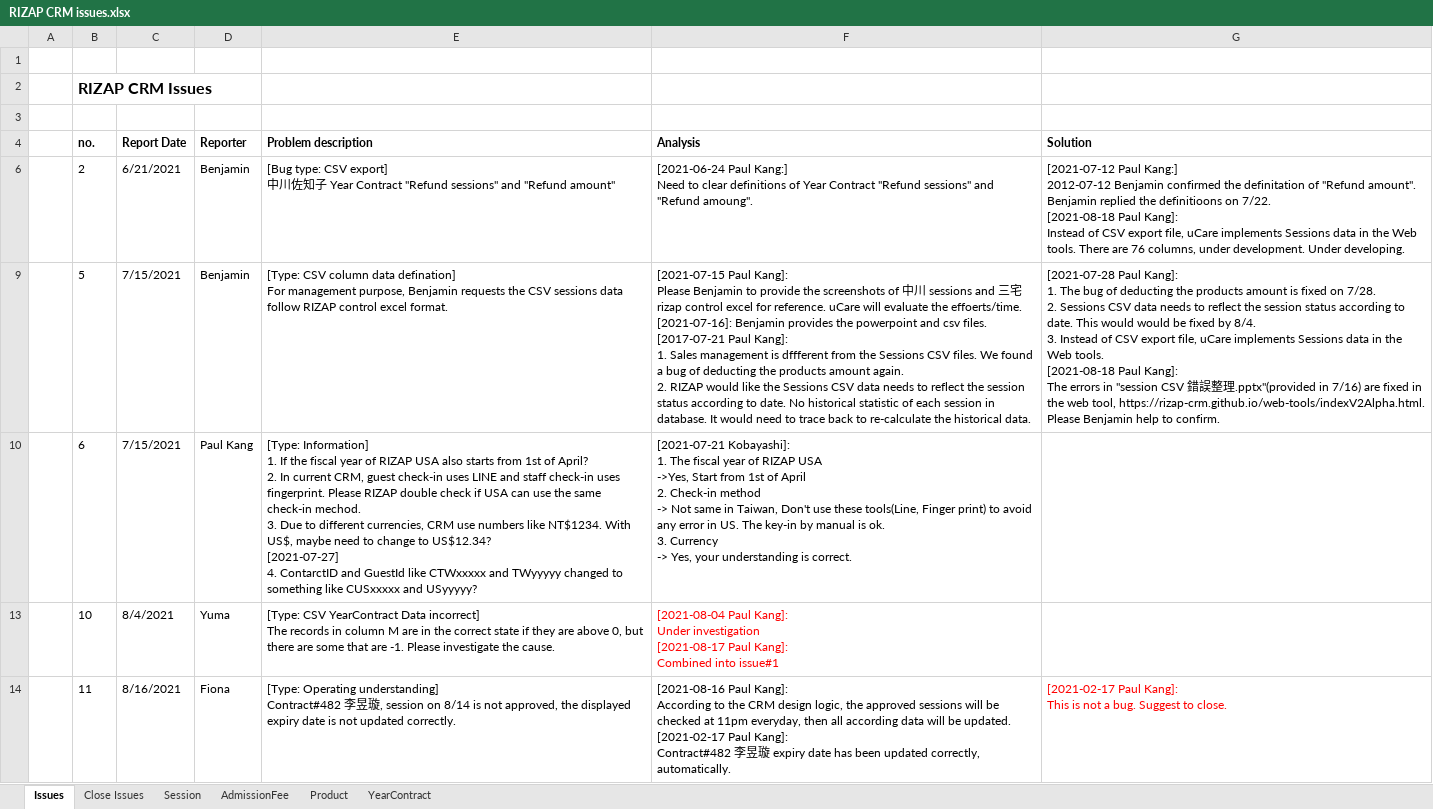
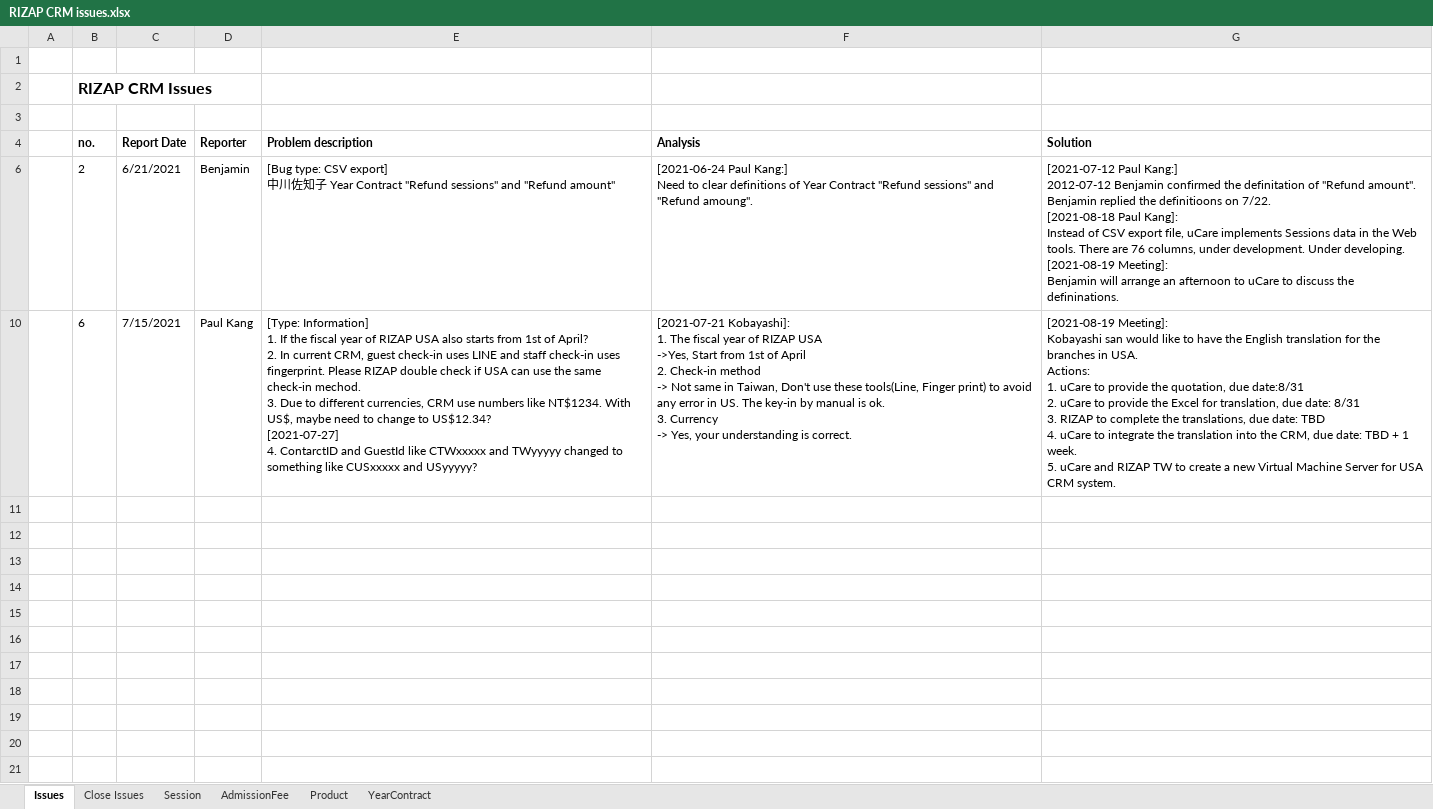
Before and after one commit to rizap-crm/web-tools, an Excel workbook: RIZAP Issues/RIZAP CRM issues.xlsx, sheet Issues, drawn as a sheet; values as stored, in another font and other column widths than the file's, no borders; ↵ is a line break in a cell; the diff names each change by its address in the sheet, - before the commit and + after, or states it on an @@ line.

```diff
--- a/RIZAP Issues/RIZAP CRM issues.xlsx (sheet Issues)
+++ b/RIZAP Issues/RIZAP CRM issues.xlsx (sheet Issues)
-G6 (Solution): …Under developing.
+G6 (Solution): …Under developing. ↵ [2021-08-19 Meeting]: ↵ Benjamin will arrange an afternoon to uCare to discuss the defininations.
-row 9:  | 5 | 7/15/2021 | Benjamin | [Type: CSV column data defination] ↵ For management purpose, Benjamin requests the CSV sessions data follow RIZAP control excel format. | [2021-07-15 Paul Kang]: ↵ Please Benjamin to provide the screenshots of 中川 sessions and 三宅 rizap control excel for reference. uCare will evaluate the effoerts/time. ↵ [2021-07-16]: Benjamin provides the powerpoint and csv files. ↵ [2017-07-21 Paul Kang]: ↵ 1. Sales management is dffferent from the Sessions CSV files. We found a bug of deducting the products amount again. ↵ 2. RIZAP would like the Sessions CSV data needs to reflect the session status according to date. No historical statistic of each session in database. It would need to trace back to re-calculate the historical data. | [2021-07-28 Paul Kang]: ↵ 1. The bug of deducting the products amount is fixed on 7/28. ↵ 2. Sessions CSV data needs to reflect the session status according to date. This would would be fixed by 8/4. ↵ 3. Instead of CSV export file, uCare implements Sessions data in the Web tools. ↵ [2021-08-18 Paul Kang]: ↵ The errors in "session CSV 錯誤整理.pptx"(provided in 7/16) are fixed in the web tool, https://rizap-crm.github.io/web-tools/indexV2Alpha.html. Please Benjamin help to confirm.
-G10 (Solution): (empty)
+G10 (Solution): [2021-08-19 Meeting]: ↵ Kobayashi san would like to have the English translation for the branches in USA. ↵ Actions: ↵ 1. uCare to provide the quotation, due date:8/31 ↵ 2. uCare to provide the Excel for translation, due date: 8/31 ↵ 3. RIZAP to complete the translations, due date: TBD ↵ 4. uCare to integrate the translation into the CRM, due date: TBD + 1 week. ↵ 5. uCare and RIZAP TW to create a new Virtual Machine Server for USA CRM system.
-row 13:  | 10 | 8/4/2021 | Yuma | [Type: CSV YearContract Data incorrect] ↵ The records in column M are in the correct state if they are above 0, but there are some that are -1. Please investigate the cause. | [2021-08-04 Paul Kang]: ↵ Under investigation ↵ [2021-08-17 Paul Kang]: ↵ Combined into issue#1
-row 14:  | 11 | 8/16/2021 | Fiona | [Type: Operating understanding] ↵ Contract#482 李昱璇, session on 8/14 is not approved, the displayed expiry date is not updated correctly. | [2021-08-16 Paul Kang]: ↵ According to the CRM design logic, the approved sessions will be checked at 11pm everyday, then all according data will be updated. ↵ [2021-02-17 Paul Kang]: ↵ Contract#482 李昱璇 expiry date has been updated correctly, automatically. | [2021-02-17 Paul Kang]: ↵ This is not a bug. Suggest to close.
```
Also changed, not shown: sheet Close Issues, hidden cells, 1 other file.
